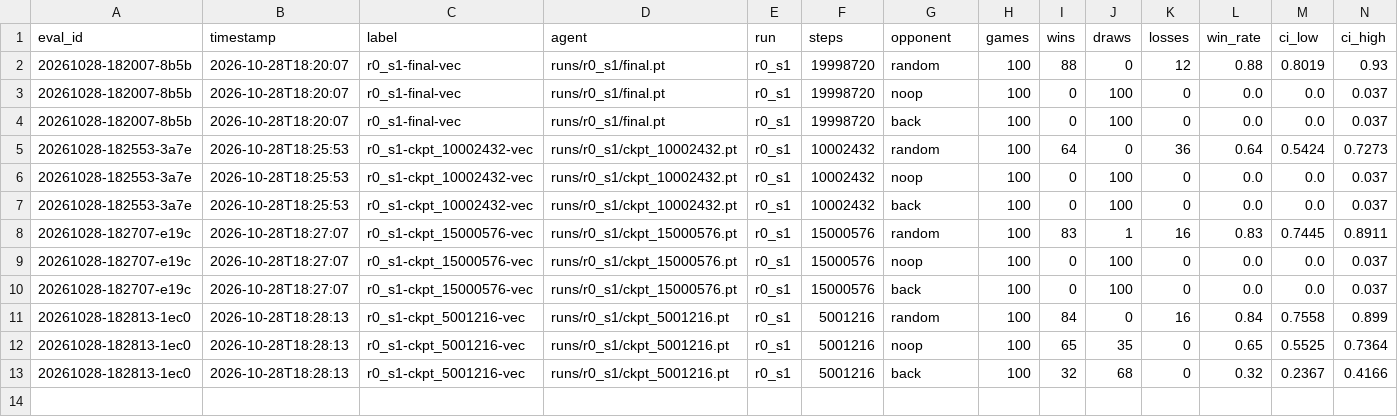
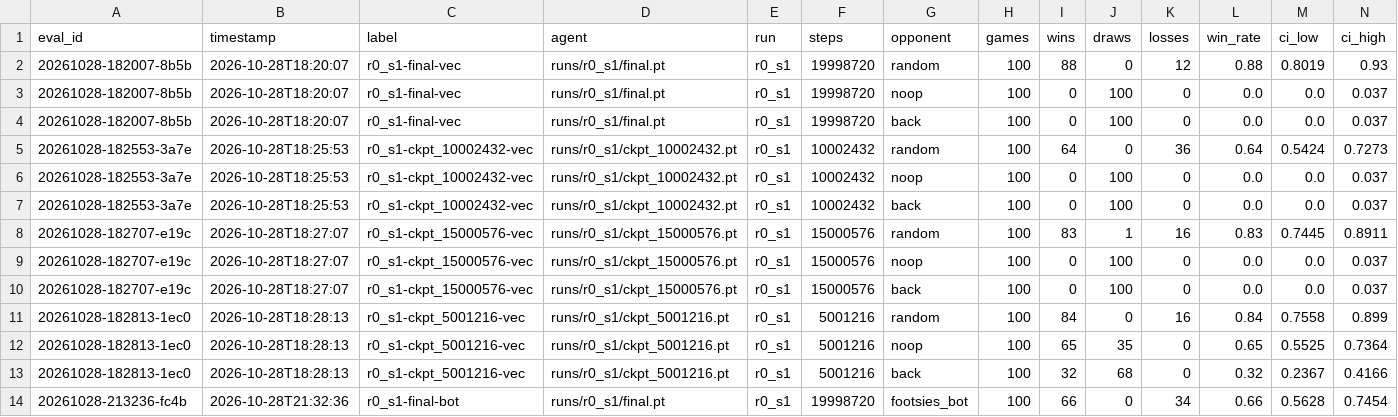
Before and after one commit to RiccardoSamaritan/FootsiesRL, a CSV file: results/eval_r0_s1.csv, drawn as a sheet; only a part is shown; rows hold the shown columns only; the diff names each change by its address in the sheet, - before the commit and + after, or states it on an @@ line.

```diff
--- a/results/eval_r0_s1.csv
+++ b/results/eval_r0_s1.csv
+row 14: 20261028-213236-fc4b | 2026-10-28T21:32:36 | r0_s1-final-bot | runs/r0_s1/final.pt | r0_s1 | 19998720 | footsies_bot | 100 | 66 | 0 | 34 | 0.66 | 0.5628 | 0.7454
```
Also changed, not shown: results/eval_r1_floor_s1.csv, results/eval_r1_s1.csv, 1 other file.
